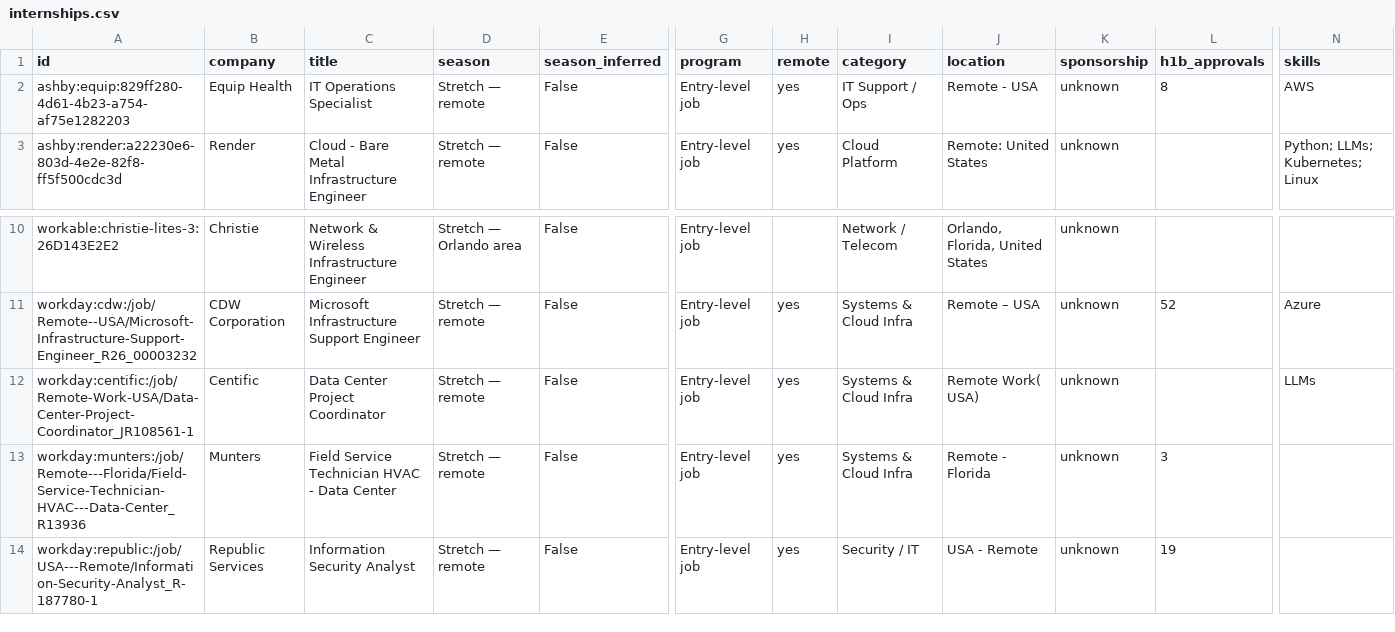
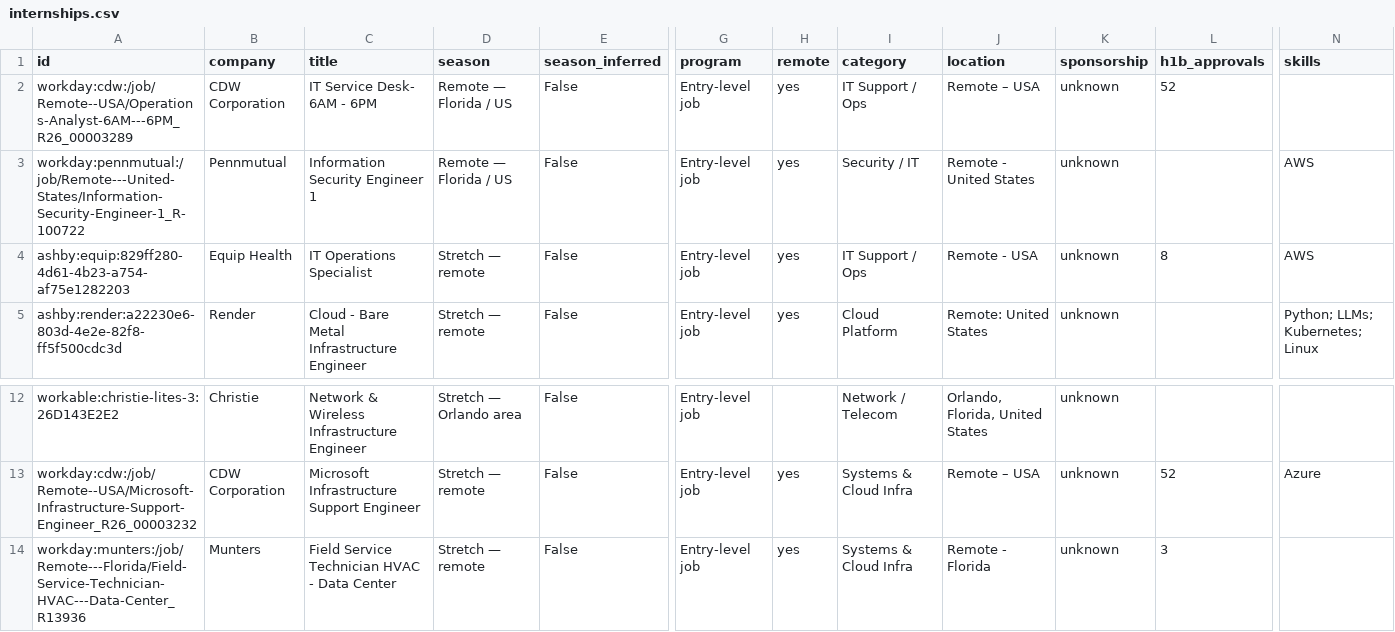
Before and after one commit to EN-Ignoto/IT-Searcher, a CSV file: data/internships.csv, drawn as a sheet; only a part is shown, gaps mark what is left out; the shorter side is filled out with more unchanged rows; removed rows and columns are numbered as before the commit, all else as after; rows hold the shown columns only; the diff names each change by its address in the sheet, - before the commit and + after, or states it on an @@ line.

```diff
--- a/data/internships.csv
+++ b/data/internships.csv
+row 2: workday:cdw:/job/Remote--USA/Operations-Analyst-6AM---6PM_R26_00003289 | CDW Corporation | IT Service Desk- 6AM - 6PM | Remote — Florida / US | False | Entry-level job | yes | IT Support / Ops | Remote – USA | unknown | 52
+row 3: workday:pennmutual:/job/Remote---United-States/Information-Security-Engineer-1_R-100722 | Pennmutual | Information Security Engineer 1 | Remote — Florida / US | False | Entry-level job | yes | Security / IT | Remote - United States | unknown |  | AWS
-row 12: workday:centific:/job/Remote-Work-USA/Data-Center-Project-Coordinator_JR108561-1 | Centific | Data Center Project Coordinator | Stretch — remote | False | Entry-level job | yes | Systems & Cloud Infra | Remote Work( USA) | unknown |  | LLMs
```
Also changed, not shown: docs/internships.csv, 14 other files.
